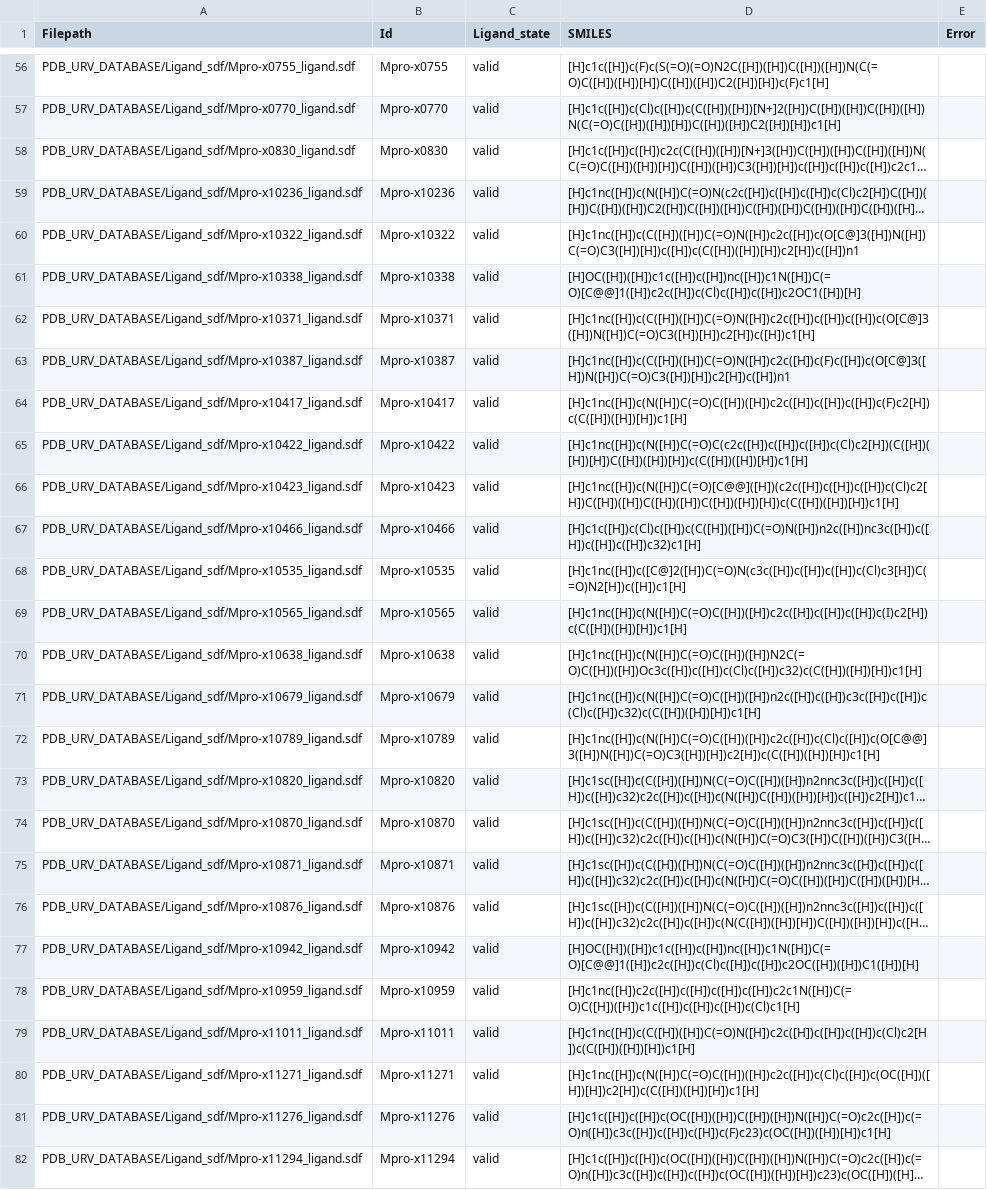
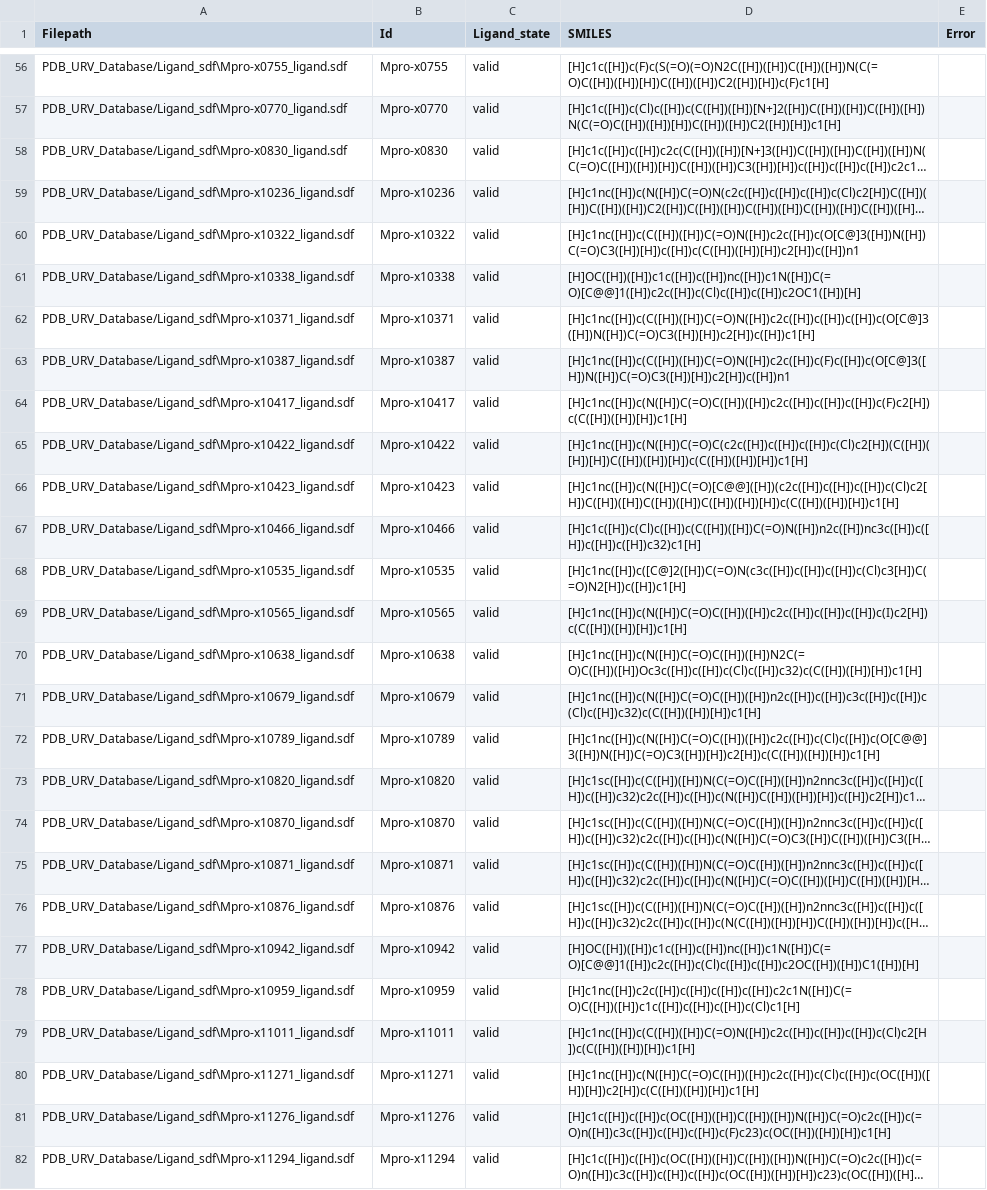
Before and after one commit to YoussefEzz/GraphDTA_forked, a CSV file: PDB_URV_Database/logs/ligands_valid_sdf_file.csv, drawn as a sheet; only a part is shown, gaps mark what is left out; long unchanged cells end in …; the diff covers the shown part only; the diff names each change by its address in the sheet, - before the commit and + after, or states it on an @@ line.

```diff
--- a/PDB_URV_Database/logs/ligands_valid_sdf_file.csv
+++ b/PDB_URV_Database/logs/ligands_valid_sdf_file.csv
-A56 (Filepath): PDB_URV_DATABASE/Ligand_sdf/Mpro-x0755_ligand.sdf
+A56 (Filepath): PDB_URV_Database/Ligand_sdf\Mpro-x0755_ligand.sdf
-A57 (Filepath): PDB_URV_DATABASE/Ligand_sdf/Mpro-x0770_ligand.sdf
+A57 (Filepath): PDB_URV_Database/Ligand_sdf\Mpro-x0770_ligand.sdf
-A58 (Filepath): PDB_URV_DATABASE/Ligand_sdf/Mpro-x0830_ligand.sdf
+A58 (Filepath): PDB_URV_Database/Ligand_sdf\Mpro-x0830_ligand.sdf
-A59 (Filepath): PDB_URV_DATABASE/Ligand_sdf/Mpro-x10236_ligand.sdf
+A59 (Filepath): PDB_URV_Database/Ligand_sdf\Mpro-x10236_ligand.sdf
-A60 (Filepath): PDB_URV_DATABASE/Ligand_sdf/Mpro-x10322_ligand.sdf
+A60 (Filepath): PDB_URV_Database/Ligand_sdf\Mpro-x10322_ligand.sdf
-A61 (Filepath): PDB_URV_DATABASE/Ligand_sdf/Mpro-x10338_ligand.sdf
+A61 (Filepath): PDB_URV_Database/Ligand_sdf\Mpro-x10338_ligand.sdf
-A62 (Filepath): PDB_URV_DATABASE/Ligand_sdf/Mpro-x10371_ligand.sdf
+A62 (Filepath): PDB_URV_Database/Ligand_sdf\Mpro-x10371_ligand.sdf
-A63 (Filepath): PDB_URV_DATABASE/Ligand_sdf/Mpro-x10387_ligand.sdf
+A63 (Filepath): PDB_URV_Database/Ligand_sdf\Mpro-x10387_ligand.sdf
-A64 (Filepath): PDB_URV_DATABASE/Ligand_sdf/Mpro-x10417_ligand.sdf
+A64 (Filepath): PDB_URV_Database/Ligand_sdf\Mpro-x10417_ligand.sdf
-A65 (Filepath): PDB_URV_DATABASE/Ligand_sdf/Mpro-x10422_ligand.sdf
+A65 (Filepath): PDB_URV_Database/Ligand_sdf\Mpro-x10422_ligand.sdf
-A66 (Filepath): PDB_URV_DATABASE/Ligand_sdf/Mpro-x10423_ligand.sdf
+A66 (Filepath): PDB_URV_Database/Ligand_sdf\Mpro-x10423_ligand.sdf
-A67 (Filepath): PDB_URV_DATABASE/Ligand_sdf/Mpro-x10466_ligand.sdf
+A67 (Filepath): PDB_URV_Database/Ligand_sdf\Mpro-x10466_ligand.sdf
-A68 (Filepath): PDB_URV_DATABASE/Ligand_sdf/Mpro-x10535_ligand.sdf
+A68 (Filepath): PDB_URV_Database/Ligand_sdf\Mpro-x10535_ligand.sdf
-A69 (Filepath): PDB_URV_DATABASE/Ligand_sdf/Mpro-x10565_ligand.sdf
+A69 (Filepath): PDB_URV_Database/Ligand_sdf\Mpro-x10565_ligand.sdf
-A70 (Filepath): PDB_URV_DATABASE/Ligand_sdf/Mpro-x10638_ligand.sdf
+A70 (Filepath): PDB_URV_Database/Ligand_sdf\Mpro-x10638_ligand.sdf
-A71 (Filepath): PDB_URV_DATABASE/Ligand_sdf/Mpro-x10679_ligand.sdf
+A71 (Filepath): PDB_URV_Database/Ligand_sdf\Mpro-x10679_ligand.sdf
-A72 (Filepath): PDB_URV_DATABASE/Ligand_sdf/Mpro-x10789_ligand.sdf
+A72 (Filepath): PDB_URV_Database/Ligand_sdf\Mpro-x10789_ligand.sdf
-A73 (Filepath): PDB_URV_DATABASE/Ligand_sdf/Mpro-x10820_ligand.sdf
+A73 (Filepath): PDB_URV_Database/Ligand_sdf\Mpro-x10820_ligand.sdf
-A74 (Filepath): PDB_URV_DATABASE/Ligand_sdf/Mpro-x10870_ligand.sdf
+A74 (Filepath): PDB_URV_Database/Ligand_sdf\Mpro-x10870_ligand.sdf
-A75 (Filepath): PDB_URV_DATABASE/Ligand_sdf/Mpro-x10871_ligand.sdf
+A75 (Filepath): PDB_URV_Database/Ligand_sdf\Mpro-x10871_ligand.sdf
-A76 (Filepath): PDB_URV_DATABASE/Ligand_sdf/Mpro-x10876_ligand.sdf
+A76 (Filepath): PDB_URV_Database/Ligand_sdf\Mpro-x10876_ligand.sdf
-A77 (Filepath): PDB_URV_DATABASE/Ligand_sdf/Mpro-x10942_ligand.sdf
+A77 (Filepath): PDB_URV_Database/Ligand_sdf\Mpro-x10942_ligand.sdf
-A78 (Filepath): PDB_URV_DATABASE/Ligand_sdf/Mpro-x10959_ligand.sdf
+A78 (Filepath): PDB_URV_Database/Ligand_sdf\Mpro-x10959_ligand.sdf
-A79 (Filepath): PDB_URV_DATABASE/Ligand_sdf/Mpro-x11011_ligand.sdf
+A79 (Filepath): PDB_URV_Database/Ligand_sdf\Mpro-x11011_ligand.sdf
-A80 (Filepath): PDB_URV_DATABASE/Ligand_sdf/Mpro-x11271_ligand.sdf
+A80 (Filepath): PDB_URV_Database/Ligand_sdf\Mpro-x11271_ligand.sdf
-A81 (Filepath): PDB_URV_DATABASE/Ligand_sdf/Mpro-x11276_ligand.sdf
+A81 (Filepath): PDB_URV_Database/Ligand_sdf\Mpro-x11276_ligand.sdf
-A82 (Filepath): PDB_URV_DATABASE/Ligand_sdf/Mpro-x11294_ligand.sdf
+A82 (Filepath): PDB_URV_Database/Ligand_sdf\Mpro-x11294_ligand.sdf
```
Also changed, not shown: 132 edited cells elsewhere in this file, PDB_URV_Database/logs/combined_file.csv, PDB_URV_Database/logs/ligands_invalid_sdf_file.csv, 19 other files.
